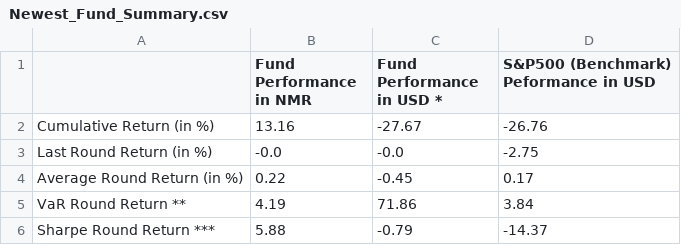
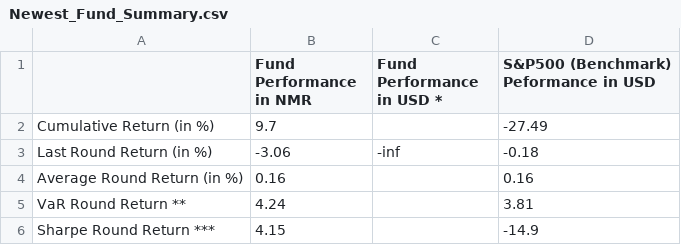
Before and after one commit to ptlorenz/hyphy-capital.com, a CSV file: Newest_Fund_Summary.csv, drawn as a sheet.

Commit message:
Numerai Round 314 Update

```diff
--- a/Newest_Fund_Summary.csv
+++ b/Newest_Fund_Summary.csv
@@ -1,6 +1,6 @@
 ,Fund Performance in NMR,Fund Performance in USD *,S&P500 (Benchmark) Peformance in USD
-Cumulative Return (in %),13.16,-27.67,-26.76
-Last Round Return (in %),-0.0,-0.0,-2.75
-Average Round Return (in %),0.22,-0.45,0.17
-VaR Round Return **,4.19,71.86,3.84
-Sharpe Round Return ***,5.88,-0.79,-14.37
+Cumulative Return (in %),9.7,,-27.49
+Last Round Return (in %),-3.06,-inf,-0.18
+Average Round Return (in %),0.16,,0.16
+VaR Round Return **,4.24,,3.81
+Sharpe Round Return ***,4.15,,-14.9
```
